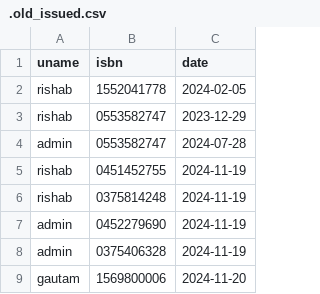
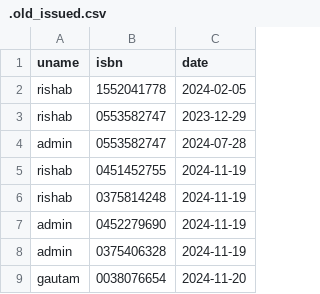
Before and after one commit to GautamSingh6599/library-system, a CSV file: data/.old_issued.csv, drawn as a sheet.

```diff
--- a/data/.old_issued.csv
+++ b/data/.old_issued.csv
@@ -8,2 +8,2 @@ admin,0452279690,2024-11-19
 admin,0375406328,2024-11-19
-gautam,1569800006,2024-11-20
+gautam,0038076654,2024-11-20
```
Also changed, not shown: data/users.csv, 2 other files.
